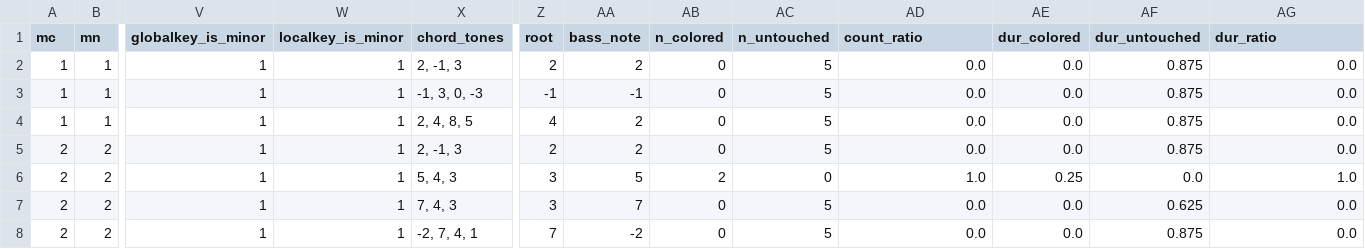
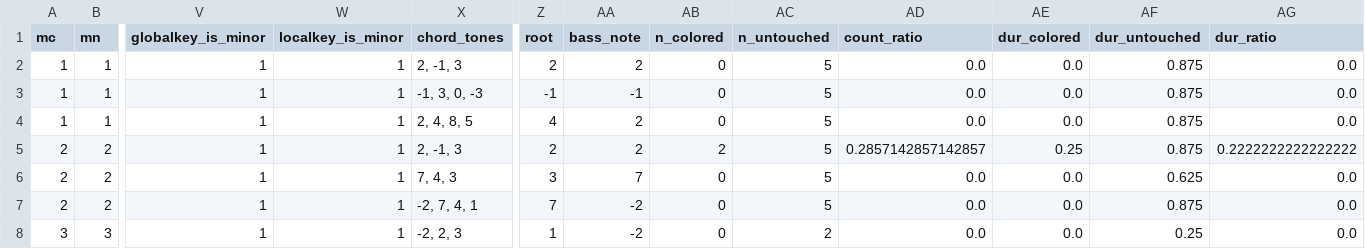
Before and after one commit to DCMLab/rachmaninoff_piano, a TSV file: reviewed/op42_12_reviewed.tsv, drawn as a sheet; only a part is shown, gaps mark what is left out; the shorter side is filled out with more unchanged rows; rows hold the shown columns only; the diff names each change by its address in the sheet, - before the commit and + after, or states it on an @@ line.

```diff
--- a/reviewed/op42_12_reviewed.tsv
+++ b/reviewed/op42_12_reviewed.tsv
-AB5 (n_colored): 0
+AB5 (n_colored): 2
-AD5 (count_ratio): 0.0
+AD5 (count_ratio): 0.2857142857142857
-AE5 (dur_colored): 0.0
+AE5 (dur_colored): 0.25
-AG5 (dur_ratio): 0.0
+AG5 (dur_ratio): 0.2222222222222222
-row 6: 2 | 2 | 1 | 1 | 5, 4, 3 | 3 | 5 | 2 | 0 | 1.0 | 0.25 | 0.0 | 1.0
```
Also changed, not shown: chords/op42_12.chords.tsv, harmonies/op42_12.harmonies.tsv, 8 other files.
